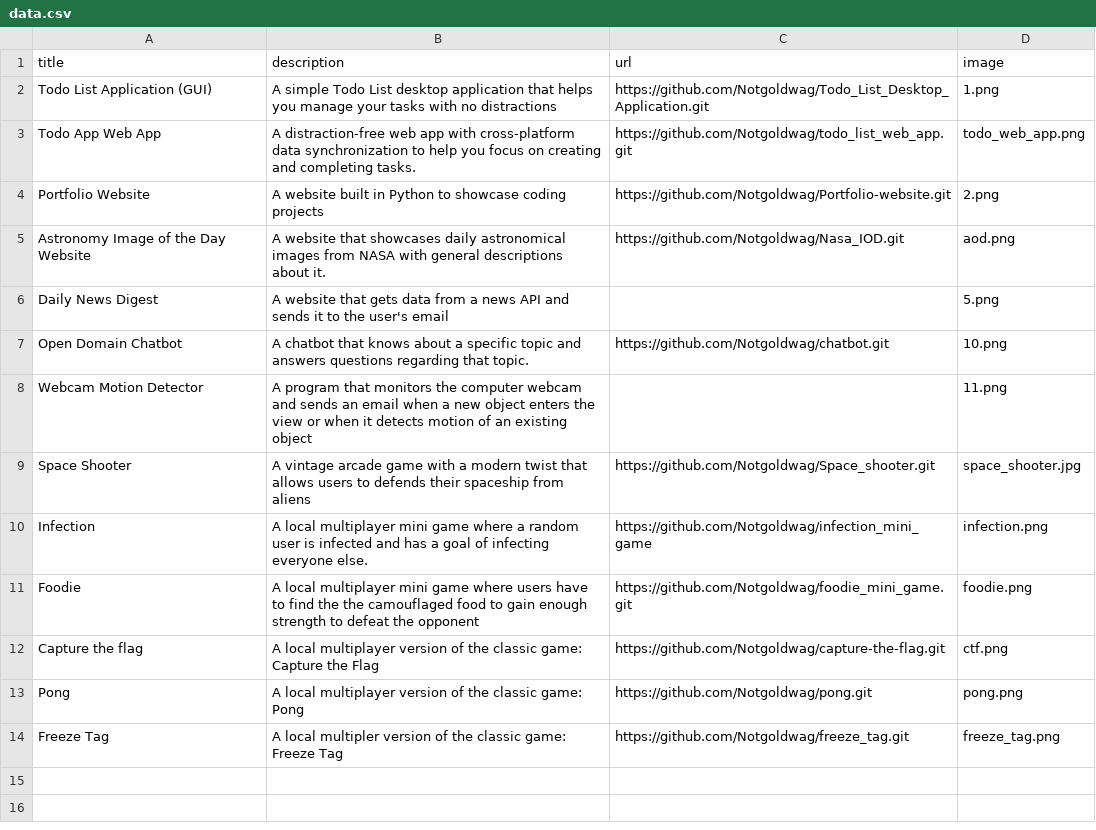
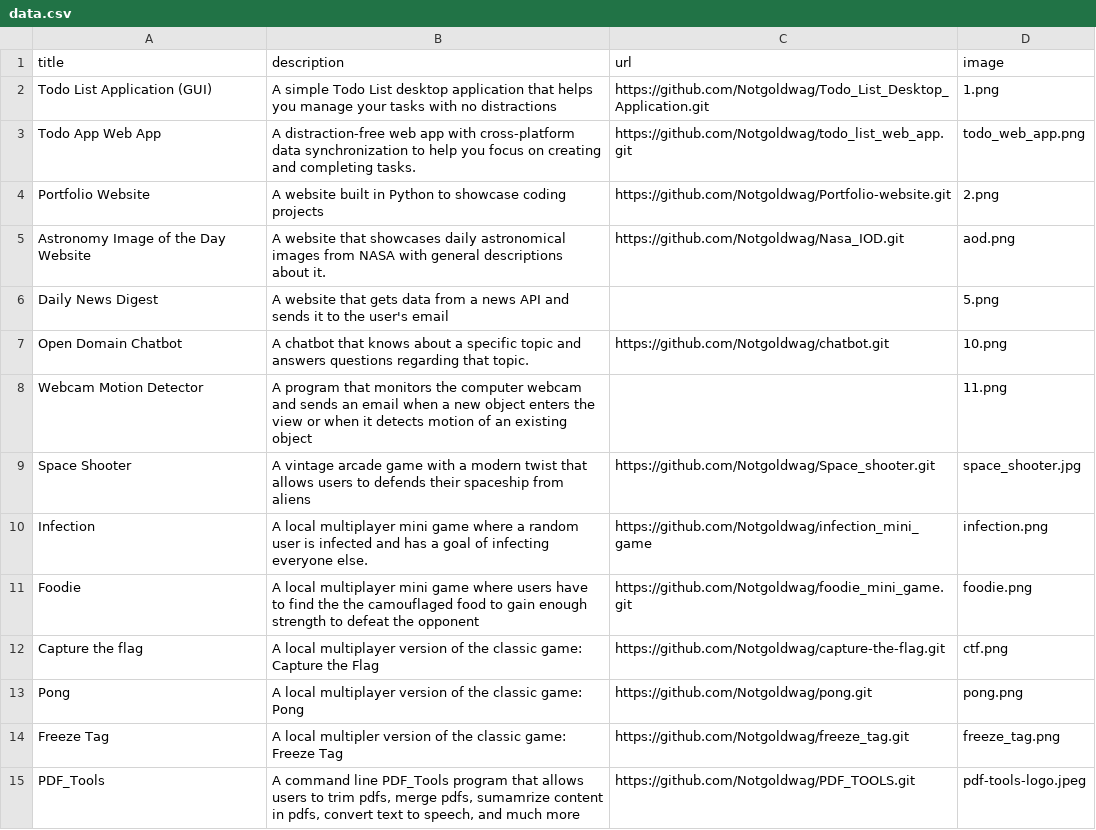
Before and after one commit to Notgoldwag/Portfolio-website, a CSV file: data.csv, drawn as a sheet; the diff names each change by its address in the sheet, - before the commit and + after, or states it on an @@ line.

Commit message:
add pdf_tools project to portfolio

```diff
--- a/data.csv
+++ b/data.csv
+row 15: PDF_Tools | A command line PDF_Tools program that allows users to trim pdfs, merge pdfs, sumamrize content in pdfs, convert text to speech, and much more | https://github.com/Notgoldwag/PDF_TOOLS.git | pdf-tools-logo.jpeg
```
Also changed, not shown: 1 other file.
